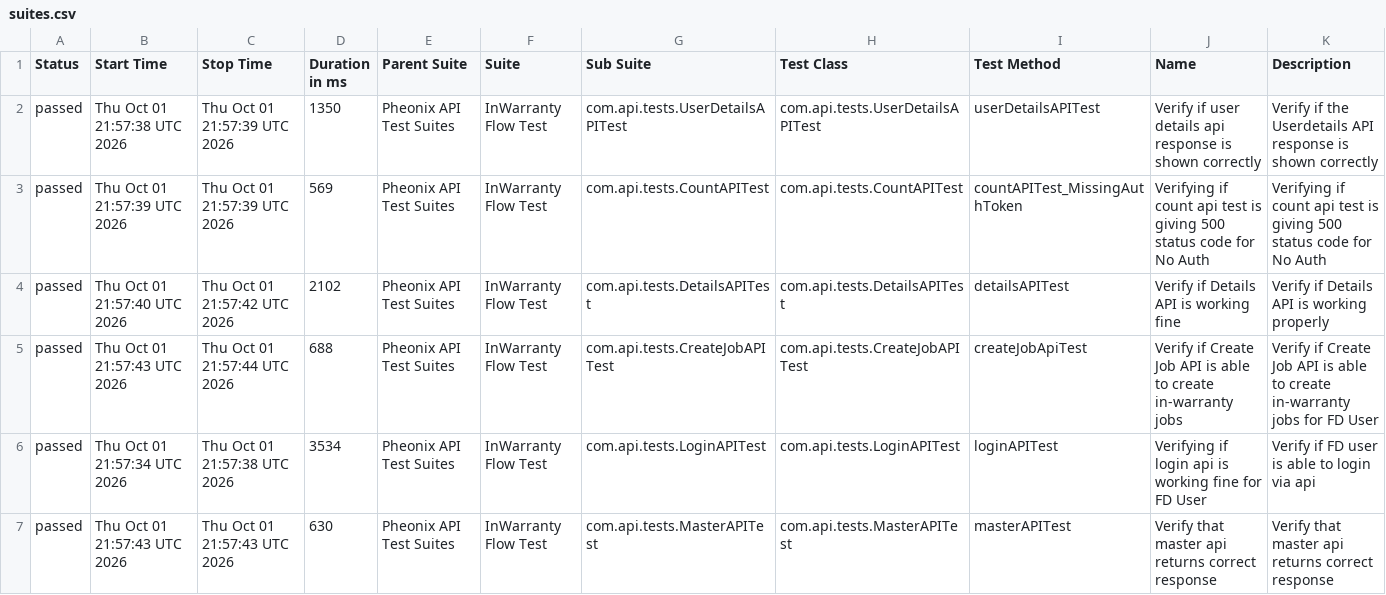
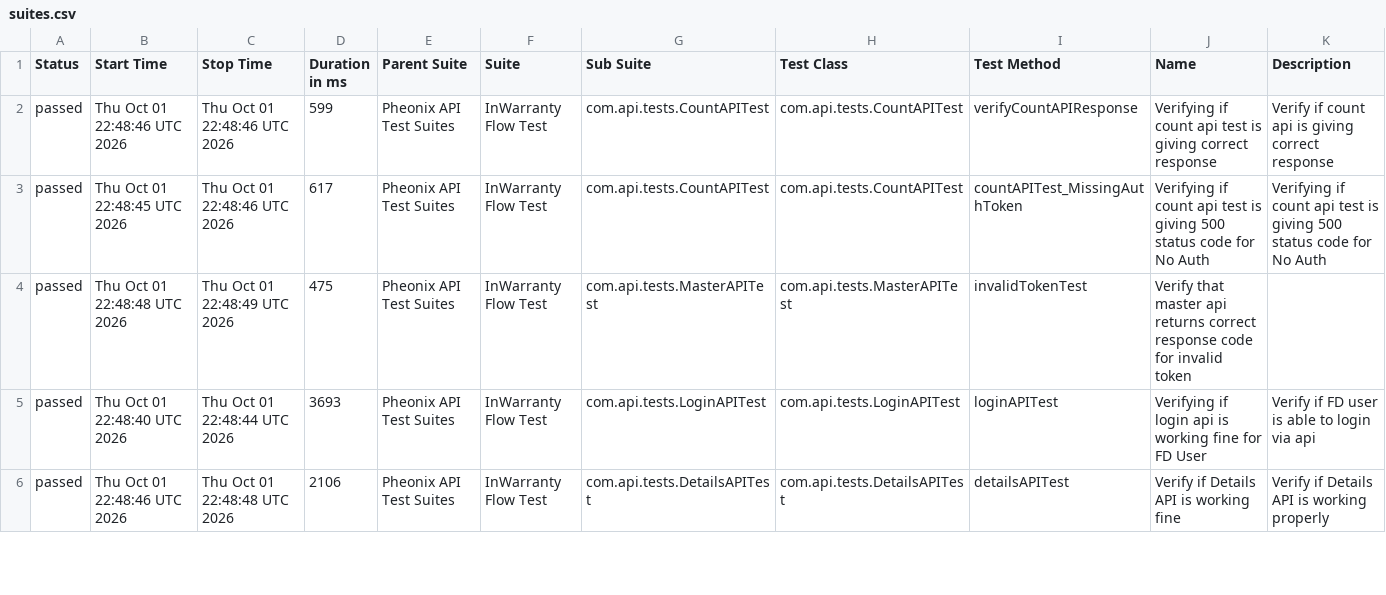
Before and after one commit to kstvds24/Phoenix-TestAutomationFrameWork, a CSV file: data/suites.csv, drawn as a sheet; only a part is shown; the diff covers the shown part only.

```diff
--- a/data/suites.csv
+++ b/data/suites.csv
@@ -1,7 +1,6 @@
 "Status","Start Time","Stop Time","Duration in ms","Parent Suite","Suite","Sub Suite","Test Class","Test Method","Name","Description"
-"passed","Thu Oct 01 21:57:38 UTC 2026","Thu Oct 01 21:57:39 UTC 2026","1350","Pheonix API Test Suites","InWarranty Flow Test","com.api.tests.UserDetailsAPITest","com.api.tests.UserDetailsAPITest","userDetailsAPITest","Verify if user details api response is shown correctly","Verify if the Userdetails API response is shown correctly"
-"passed","Thu Oct 01 21:57:39 UTC 2026","Thu Oct 01 21:57:39 UTC 2026","569","Pheonix API Test Suites","InWarranty Flow Test","com.api.tests.CountAPITest","com.api.tests.CountAPITest","countAPITest_MissingAuthToken","Verifying if count api test is giving 500 status code for No Auth","Verifying if count api test is giving 500 status code for No Auth"
-"passed","Thu Oct 01 21:57:40 UTC 2026","Thu Oct 01 21:57:42 UTC 2026","2102","Pheonix API Test Suites","InWarranty Flow Test","com.api.tests.DetailsAPITest","com.api.tests.DetailsAPITest","detailsAPITest","Verify if Details API is working fine","Verify if Details API is working properly"
-"passed","Thu Oct 01 21:57:43 UTC 2026","Thu Oct 01 21:57:44 UTC 2026","688","Pheonix API Test Suites","InWarranty Flow Test","com.api.tests.CreateJobAPITest","com.api.tests.CreateJobAPITest","createJobApiTest","Verify if Create Job API is able to create in-warranty jobs","Verify if Create Job API is able to create in-warranty jobs for FD User"
-"passed","Thu Oct 01 21:57:34 UTC 2026","Thu Oct 01 21:57:38 UTC 2026","3534","Pheonix API Test Suites","InWarranty Flow Test","com.api.tests.LoginAPITest","com.api.tests.LoginAPITest","loginAPITest","Verifying if login api is working fine for FD User","Verify if FD user is able to login via api"
-"passed","Thu Oct 01 21:57:43 UTC 2026","Thu Oct 01 21:57:43 UTC 2026","630","Pheonix API Test Suites","InWarranty Flow Test","com.api.tests.MasterAPITest","com.api.tests.MasterAPITest","masterAPITest","Verify that master api returns correct response","Verify that master api returns correct response"
+"passed","Thu Oct 01 22:48:46 UTC 2026","Thu Oct 01 22:48:46 UTC 2026","599","Pheonix API Test Suites","InWarranty Flow Test","com.api.tests.CountAPITest","com.api.tests.CountAPITest","verifyCountAPIResponse","Verifying if count api test is giving correct response","Verify if count api is giving correct response"
+"passed","Thu Oct 01 22:48:45 UTC 2026","Thu Oct 01 22:48:46 UTC 2026","617","Pheonix API Test Suites","InWarranty Flow Test","com.api.tests.CountAPITest","com.api.tests.CountAPITest","countAPITest_MissingAuthToken","Verifying if count api test is giving 500 status code for No Auth","Verifying if count api test is giving 500 status code for No Auth"
+"passed","Thu Oct 01 22:48:48 UTC 2026","Thu Oct 01 22:48:49 UTC 2026","475","Pheonix API Test Suites","InWarranty Flow Test","com.api.tests.MasterAPITest","com.api.tests.MasterAPITest","invalidTokenTest","Verify that master api returns correct response code for invalid token",""
+"passed","Thu Oct 01 22:48:40 UTC 2026","Thu Oct 01 22:48:44 UTC 2026","3693","Pheonix API Test Suites","InWarranty Flow Test","com.api.tests.LoginAPITest","com.api.tests.LoginAPITest","loginAPITest","Verifying if login api is working fine for FD User","Verify if FD user is able to login via api"
+"passed","Thu Oct 01 22:48:46 UTC 2026","Thu Oct 01 22:48:48 UTC 2026","2106","Pheonix API Test Suites","InWarranty Flow Test","com.api.tests.DetailsAPITest","com.api.tests.DetailsAPITest","detailsAPITest","Verify if Details API is working fine","Verify if Details API is working properly"
```
Also changed, not shown: 1 added row and 16 edited cells elsewhere in this file, data/behaviors.csv, 58 other files.
